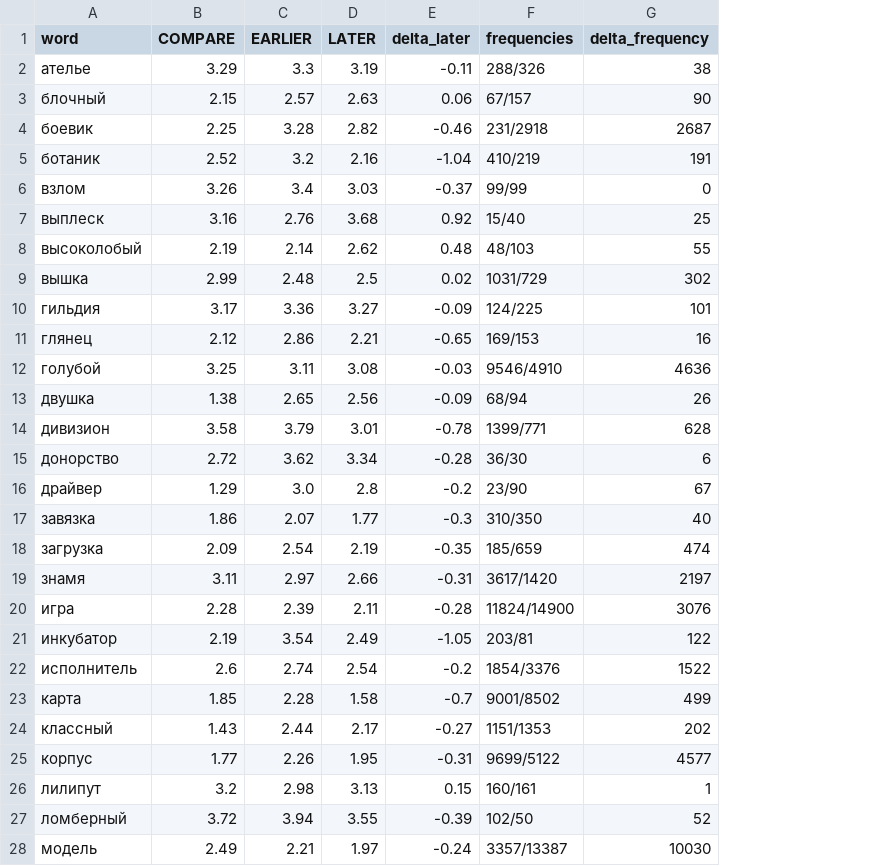
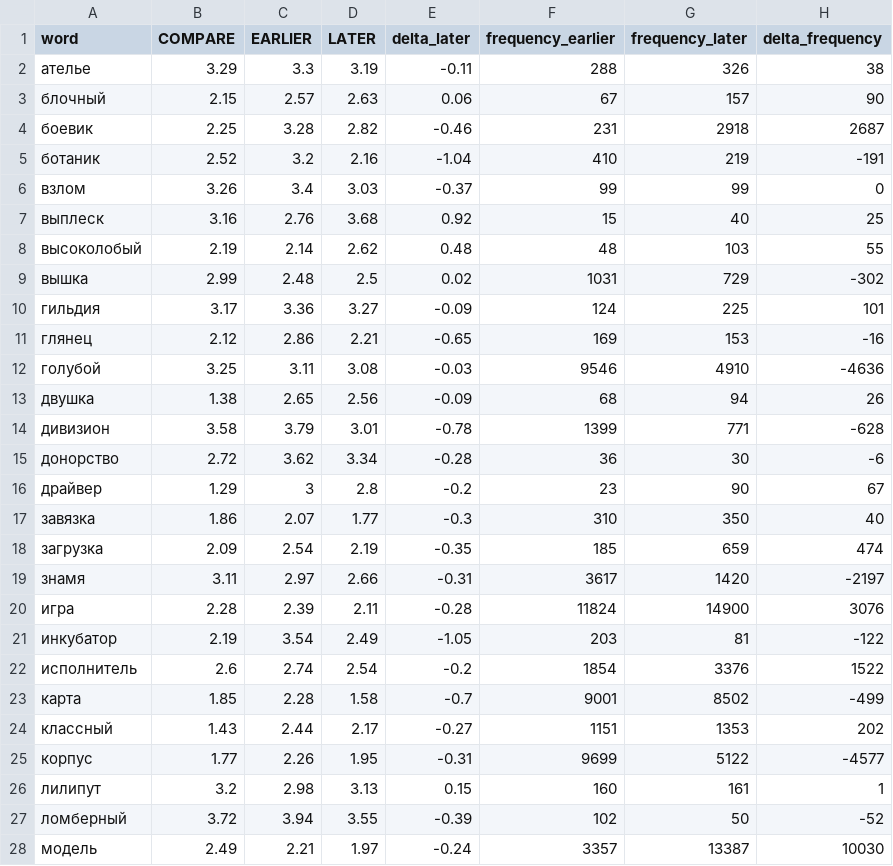
Before and after one commit to juliarodina/RuSemShift, a TSV file: rusemshift_2/testset_filtered.tsv, drawn as a sheet; only a part is shown; removed rows and columns are numbered as before the commit, all else as after; the diff covers the shown part only; the diff names each change by its address in the sheet, - before the commit and + after, or states it on an @@ line.

```diff
--- a/rusemshift_2/testset_filtered.tsv
+++ b/rusemshift_2/testset_filtered.tsv
-column F (frequencies), rows 2-28: 288/326 | 67/157 | 231/2918 | 410/219 | 99/99 | 15/40 | 48/103 | 1031/729 | 124/225 | 169/153 | 9546/4910 | 68/94 | 1399/771 | 36/30 | 23/90 | 310/350 | 185/659 | 3617/1420 | 11824/14900 | 203/81 | 1854/3376 | 9001/8502 | 1151/1353 | 9699/5122 | 160/161 | 102/50 | 3357/13387
+column F (frequency_earlier), rows 2-28: 288 | 67 | 231 | 410 | 99 | 15 | 48 | 1031 | 124 | 169 | 9546 | 68 | 1399 | 36 | 23 | 310 | 185 | 3617 | 11824 | 203 | 1854 | 9001 | 1151 | 9699 | 160 | 102 | 3357
+column G (frequency_later), rows 2-28: 326 | 157 | 2918 | 219 | 99 | 40 | 103 | 729 | 225 | 153 | 4910 | 94 | 771 | 30 | 90 | 350 | 659 | 1420 | 14900 | 81 | 3376 | 8502 | 1353 | 5122 | 161 | 50 | 13387
-H5 (delta_frequency): 191
+H5 (delta_frequency): -191
-H9 (delta_frequency): 302
+H9 (delta_frequency): -302
-H11 (delta_frequency): 16
+H11 (delta_frequency): -16
-H12 (delta_frequency): 4636
+H12 (delta_frequency): -4636
-H14 (delta_frequency): 628
+H14 (delta_frequency): -628
-H15 (delta_frequency): 6
+H15 (delta_frequency): -6
-C16 (EARLIER): 3.0
+C16 (EARLIER): 3
-H19 (delta_frequency): 2197
+H19 (delta_frequency): -2197
-H21 (delta_frequency): 122
+H21 (delta_frequency): -122
-H23 (delta_frequency): 499
+H23 (delta_frequency): -499
-H25 (delta_frequency): 4577
+H25 (delta_frequency): -4577
-H27 (delta_frequency): 52
+H27 (delta_frequency): -52
```
Also changed, not shown: 11 edited cells elsewhere in this file, rusemshift_1/testset.tsv, rusemshift_1/testset_filtered.tsv, 3 other files.
